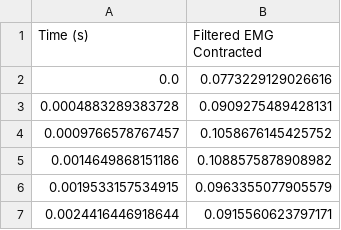
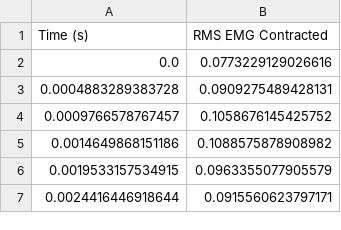
Before and after one commit to Ryan-Jing/EMG-Filter, a CSV file: Output_Files/contractRMS.csv, drawn as a sheet; only a part is shown.

```diff
--- a/Output_Files/contractRMS.csv
+++ b/Output_Files/contractRMS.csv
@@ -1,2 +1,2 @@
-Time (s),Filtered EMG Contracted
+Time (s),RMS EMG Contracted
 0.0,0.0773229129026616
```
Also changed, not shown: Output_Files/contractFilterOut.csv, Output_Files/relaxedFilterOut.csv, 3 other files.
